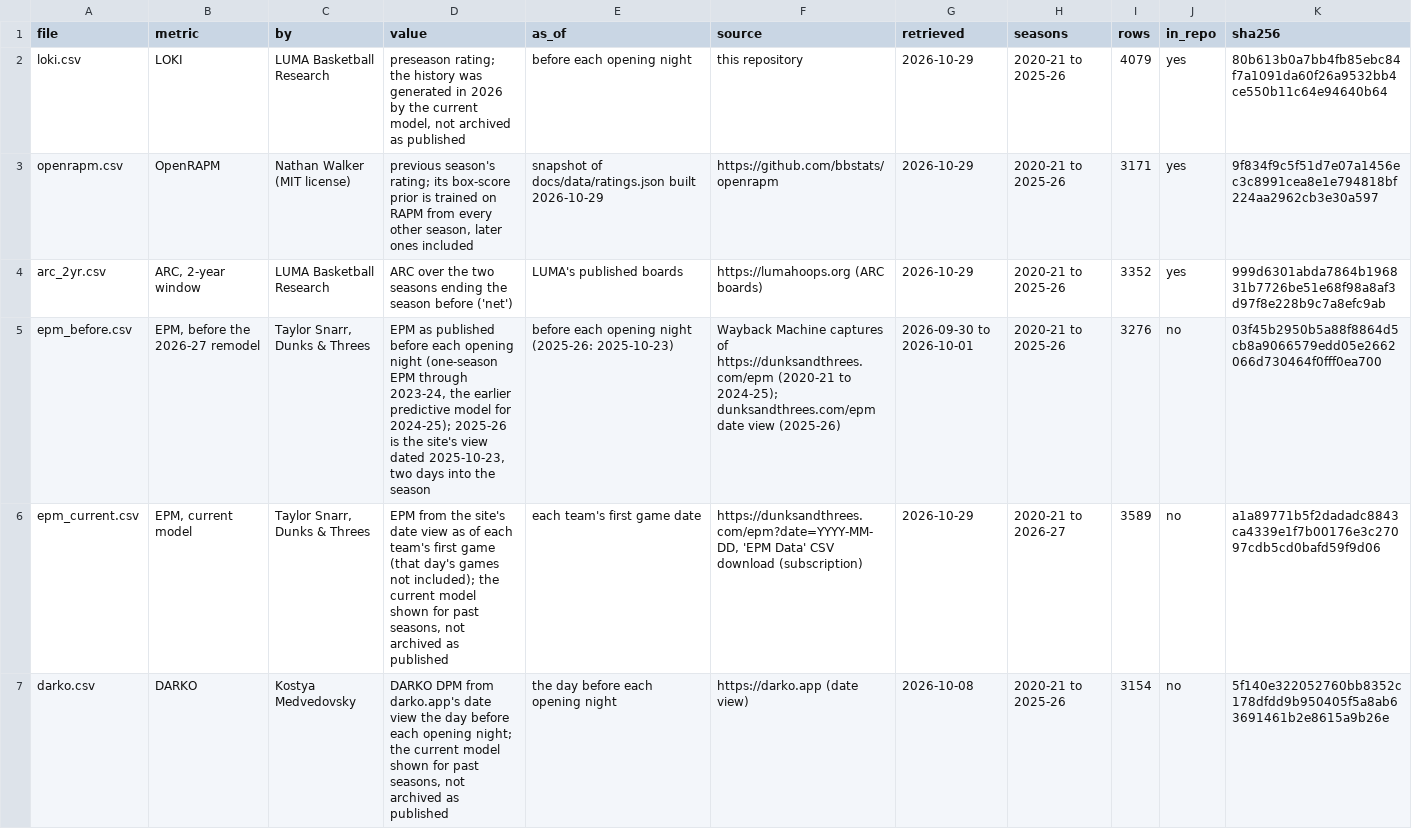
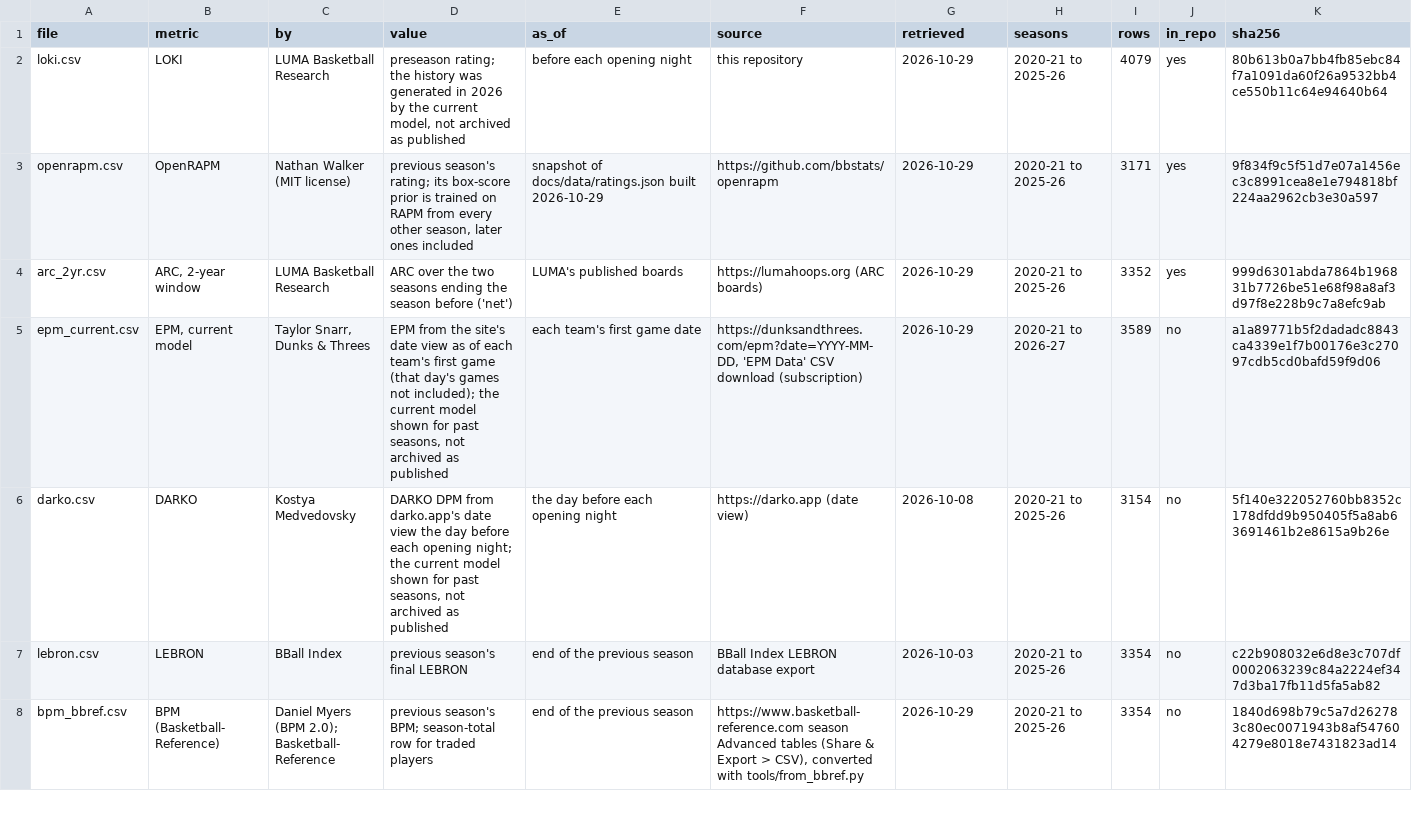
Before and after one commit to lumahoops/hoop-impact-bench, a CSV file: launch/provenance.csv, drawn as a sheet; only a part is shown; the shorter side is filled out with more unchanged rows.

Commit message:
Drop EPM before the remodel (its model changed over the years; Aayo); README: links to every metric's site or repo and to the credited studies (Snarr 2020, Paine), table of the metrics, Plain English section with sourced definitions, rewritten against Wikipedia's Signs of AI writing (no bold headers, no 'X, not Y', plain is/has)

```diff
--- a/launch/provenance.csv
+++ b/launch/provenance.csv
@@ -4,3 +4,2 @@ openrapm.csv,OpenRAPM,Nathan Walker (MIT license),"previous season's rating; its
 arc_2yr.csv,"ARC, 2-year window",LUMA Basketball Research,ARC over the two seasons ending the season before ('net'),LUMA's published boards,https://lumahoops.org (ARC boards),2026-10-29,2020-21 to 2025-26,3352,yes,999d6301abda7864b196831b7726be51e68f98a8af3d97f8e228b9c7a8efc9ab
-epm_before.csv,"EPM, before the 2026-27 remodel","Taylor Snarr, Dunks & Threes","EPM as published before each opening night (one-season EPM through 2023-24, the earlier predictive model for 2024-25); 2025-26 is the site's view dated 2025-10-23, two days into the season",before each opening night (2025-26: 2025-10-23),Wayback Machine captures of https://dunksandthrees.com/epm (2020-21 to 2024-25); dunksandthrees.com/epm date view (2025-26),2026-09-30 to 2026-10-01,2020-21 to 2025-26,3276,no,03f45b2950b5a88f8864d5cb8a9066579edd05e2662066d730464f0fff0ea700
 epm_current.csv,"EPM, current model","Taylor Snarr, Dunks & Threes","EPM from the site's date view as of each team's first game (that day's games not included); the current model shown for past seasons, not archived as published",each team's first game date,"https://dunksandthrees.com/epm?date=YYYY-MM-DD, 'EPM Data' CSV download (subscription)",2026-10-29,2020-21 to 2026-27,3589,no,a1a89771b5f2dadadc8843ca4339e1f7b00176e3c27097cdb5cd0bafd59f9d06
```
Also changed, not shown: 3 other files.
